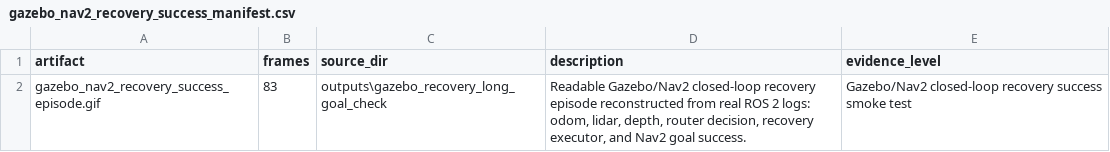
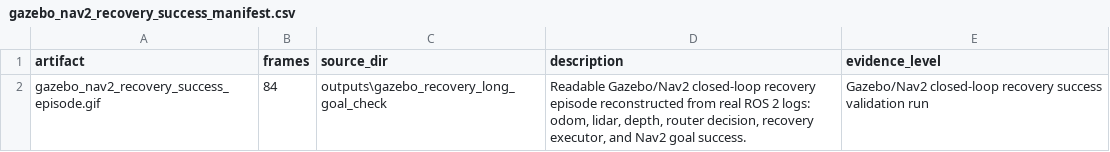
Before and after one commit to Tengyu-w/Amr-runtime-reliability, a CSV file: visualizations/gazebo_closed_loop/gazebo_nav2_recovery_success_manifest.csv, drawn as a sheet.

```diff
--- a/visualizations/gazebo_closed_loop/gazebo_nav2_recovery_success_manifest.csv
+++ b/visualizations/gazebo_closed_loop/gazebo_nav2_recovery_success_manifest.csv
@@ -1,2 +1,2 @@
 artifact,frames,source_dir,description,evidence_level
-gazebo_nav2_recovery_success_episode.gif,83,outputs\gazebo_recovery_long_goal_check,"Readable Gazebo/Nav2 closed-loop recovery episode reconstructed from real ROS 2 logs: odom, lidar, depth, router decision, recovery executor, and Nav2 goal success.",Gazebo/Nav2 closed-loop recovery success smoke test
+gazebo_nav2_recovery_success_episode.gif,84,outputs\gazebo_recovery_long_goal_check,"Readable Gazebo/Nav2 closed-loop recovery episode reconstructed from real ROS 2 logs: odom, lidar, depth, router decision, recovery executor, and Nav2 goal success.",Gazebo/Nav2 closed-loop recovery success validation run
```
Also changed, not shown: visualizations/gazebo_closed_loop/gazebo_nav2_recovery_success_3d_manifest.csv, visualizations/gazebo_closed_loop/gazebo_nav2_recovery_success_3d_summary.csv, 6 other files.
